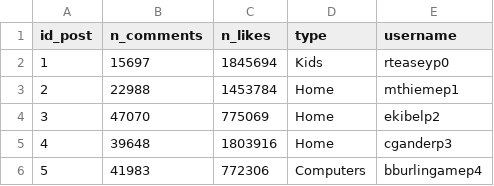
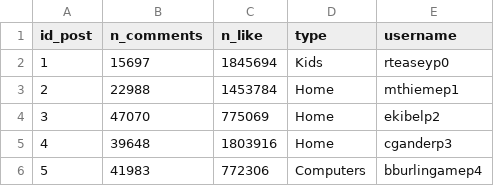
Before and after one commit to DBM1IST/Project, a CSV file: Data/post.csv, drawn as a sheet; only a part is shown.

Commit message:
Update post.csv

```diff
--- a/Data/post.csv
+++ b/Data/post.csv
@@ -1,2 +1,2 @@
-id_post,n_comments,n_likes,type,username
+id_post,n_comments,n_like,type,username
 1,15697,1845694,Kids,rteaseyp0
```
